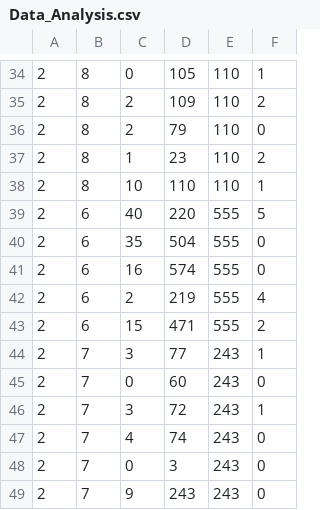
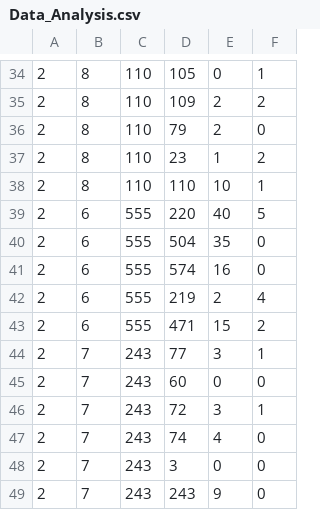
Before and after one commit to emersonbie/datavis-ft-final, a CSV file: Site Visualizacao/data/Data_Analysis.csv, drawn as a sheet; only a part is shown, gaps mark what is left out; the diff covers the shown part only; the diff names each change by its address in the sheet, - before the commit and + after, or states it on an @@ line.

```diff
--- a/Site Visualizacao/data/Data_Analysis.csv
+++ b/Site Visualizacao/data/Data_Analysis.csv
-C34: 0
+C34: 110
-E34: 110
+E34: 0
-C35:C36: 2
+C35:C36: 110
-E35:E36: 110
+E35:E36: 2
-C37: 1
+C37: 110
-E37: 110
+E37: 1
-C38: 10
+C38: 110
-E38: 110
+E38: 10
-C39: 40
+C39: 555
-E39: 555
+E39: 40
-C40: 35
+C40: 555
-E40: 555
+E40: 35
-C41: 16
+C41: 555
-E41: 555
+E41: 16
-C42: 2
+C42: 555
-E42: 555
+E42: 2
-C43: 15
+C43: 555
-E43: 555
+E43: 15
-C44: 3
+C44: 243
-E44: 243
+E44: 3
-C45: 0
+C45: 243
-E45: 243
+E45: 0
-C46: 3
+C46: 243
-E46: 243
+E46: 3
-C47: 4
+C47: 243
-E47: 243
+E47: 4
-C48: 0
+C48: 243
-E48: 243
+E48: 0
-C49: 9
+C49: 243
-E49: 243
+E49: 9
```
Also changed, not shown: 1 added row, 1 removed row and 64 edited cells elsewhere in this file, 5 other files.
